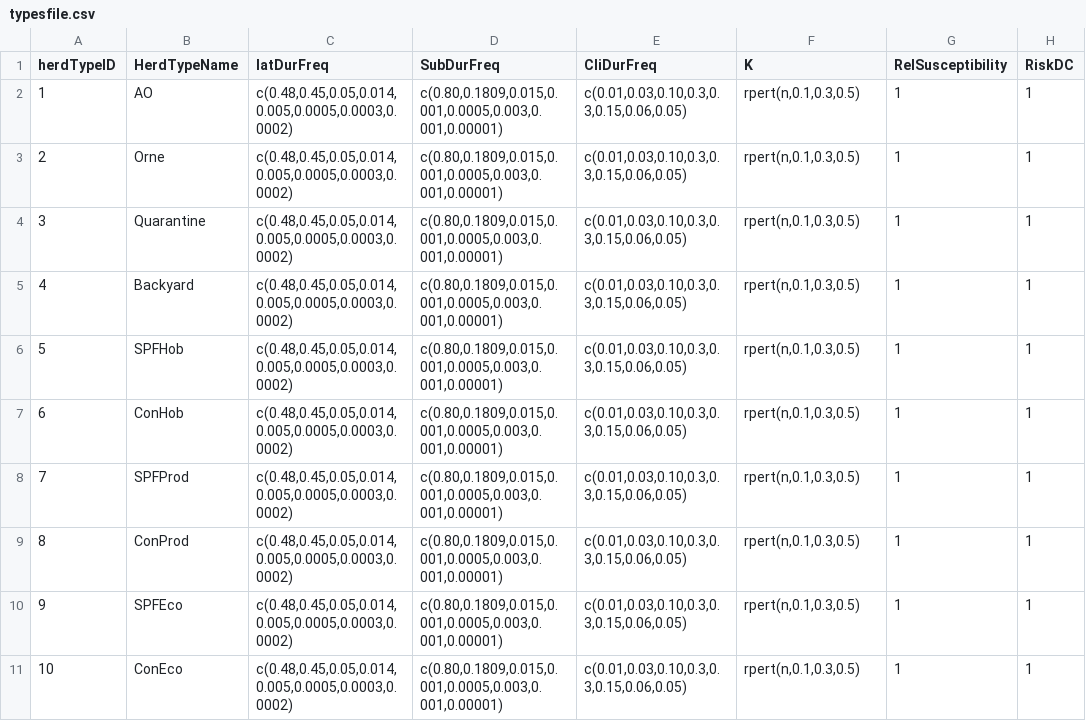
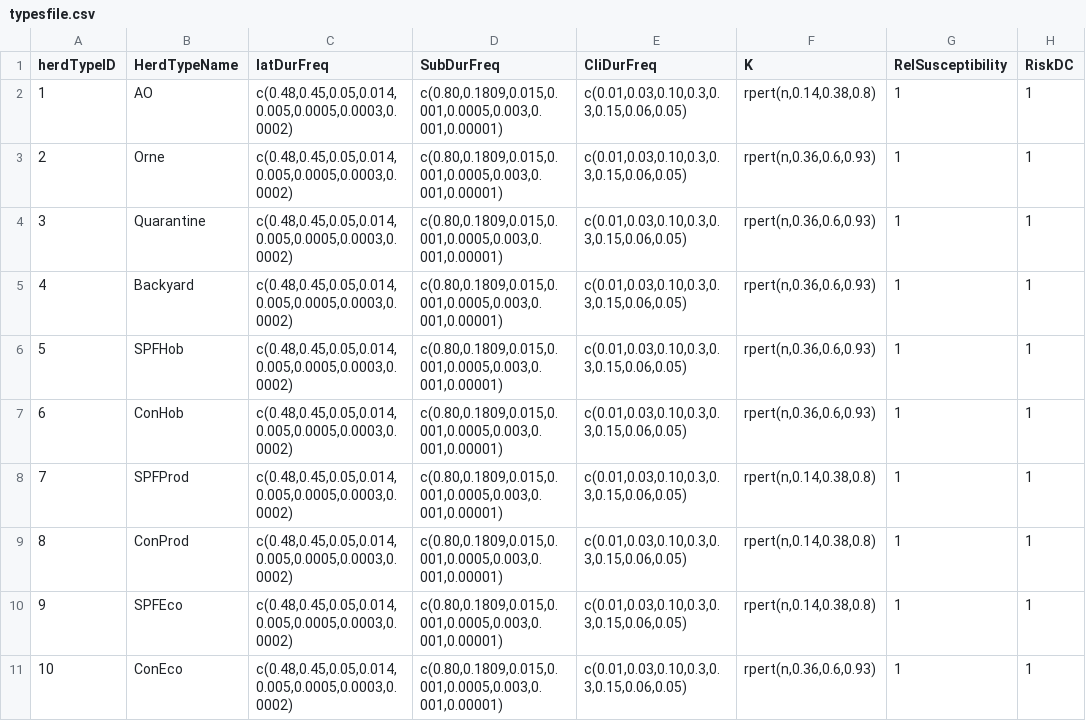
Before and after one commit to THalasa/DTU-DADS-ASF, a CSV file: typesfile.csv, drawn as a sheet; only a part is shown; the diff names each change by its address in the sheet, - before the commit and + after, or states it on an @@ line.

```diff
--- a/typesfile.csv
+++ b/typesfile.csv
-F2 (K): rpert(n,0.1,0.3,0.5)
+F2 (K): rpert(n,0.14,0.38,0.8)
-F3:F7 (K): rpert(n,0.1,0.3,0.5)
+F3:F7 (K): rpert(n,0.36,0.6,0.93)
-F8:F10 (K): rpert(n,0.1,0.3,0.5)
+F8:F10 (K): rpert(n,0.14,0.38,0.8)
-F11 (K): rpert(n,0.1,0.3,0.5)
+F11 (K): rpert(n,0.36,0.6,0.93)
```
Also changed, not shown: 1 other file.
